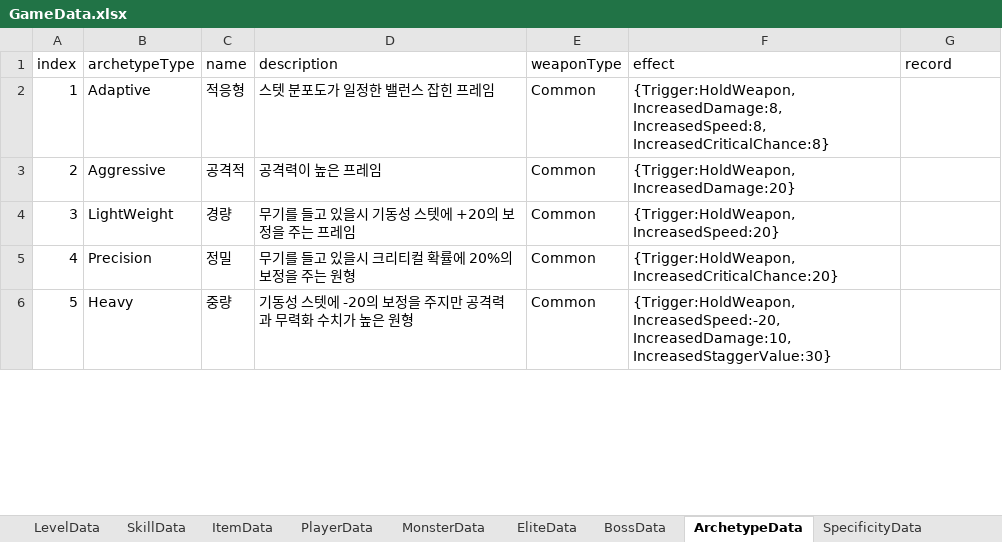
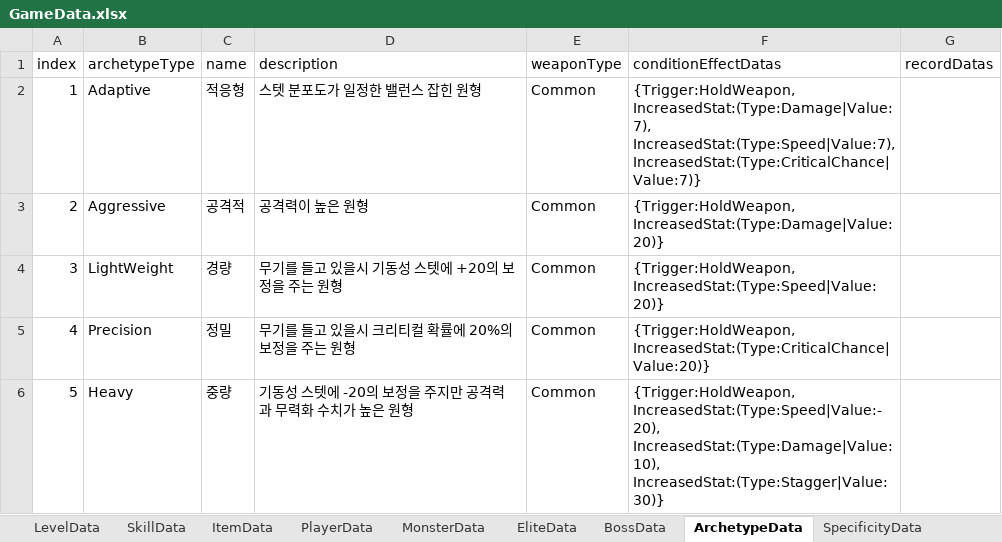
Before and after one commit to Ludning/ProjectCR, an Excel workbook: Assets/Resource/Xlsx/GameData.xlsx, sheet ArchetypeData, drawn as a sheet; only a part is shown; values as stored, in another font and other column widths than the file's, no borders; the diff covers the shown part only; the diff names each change by its address in the sheet, - before the commit and + after, or states it on an @@ line.

```diff
--- a/Assets/Resource/Xlsx/GameData.xlsx (sheet ArchetypeData)
+++ b/Assets/Resource/Xlsx/GameData.xlsx (sheet ArchetypeData)
-F1: effect
+F1: conditionEffectDatas
-G1: record
+G1: recordDatas
-D2 (description): 스텟 분포도가 일정한 밸런스 잡힌 프레임
+D2 (description): 스텟 분포도가 일정한 밸런스 잡힌 원형
-F2 (conditionEffectDatas): {Trigger:HoldWeapon, IncreasedDamage:8, IncreasedSpeed:8, IncreasedCriticalChance:8}
+F2 (conditionEffectDatas): {Trigger:HoldWeapon, IncreasedStat:(Type:Damage|Value:7), IncreasedStat:(Type:Speed|Value:7), IncreasedStat:(Type:CriticalChance|Value:7)}
-D3 (description): 공격력이 높은 프레임
+D3 (description): 공격력이 높은 원형
-F3 (conditionEffectDatas): {Trigger:HoldWeapon, IncreasedDamage:20}
+F3 (conditionEffectDatas): {Trigger:HoldWeapon, IncreasedStat:(Type:Damage|Value:20)}
-D4 (description): 무기를 들고 있을시 기동성 스텟에 +20의 보정을 주는 프레임
+D4 (description): 무기를 들고 있을시 기동성 스텟에 +20의 보정을 주는 원형
-F4 (conditionEffectDatas): {Trigger:HoldWeapon, IncreasedSpeed:20}
+F4 (conditionEffectDatas): {Trigger:HoldWeapon, IncreasedStat:(Type:Speed|Value:20)}
-F5 (conditionEffectDatas): {Trigger:HoldWeapon, IncreasedCriticalChance:20}
+F5 (conditionEffectDatas): {Trigger:HoldWeapon, IncreasedStat:(Type:CriticalChance|Value:20)}
-F6 (conditionEffectDatas): {Trigger:HoldWeapon, IncreasedSpeed:-20, IncreasedDamage:10, IncreasedStaggerValue:30}
+F6 (conditionEffectDatas): {Trigger:HoldWeapon, IncreasedStat:(Type:Speed|Value:-20), IncreasedStat:(Type:Damage|Value:10), IncreasedStat:(Type:Stagger|Value:30)}
```
Also changed, not shown: 3 edited cells elsewhere in this sheet, sheet SpecificityData, 49 other files.
